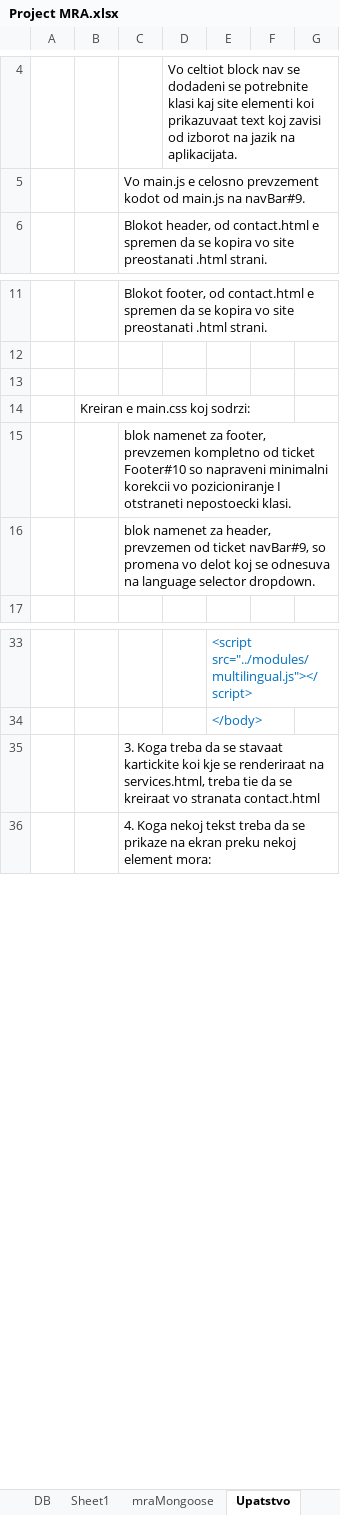
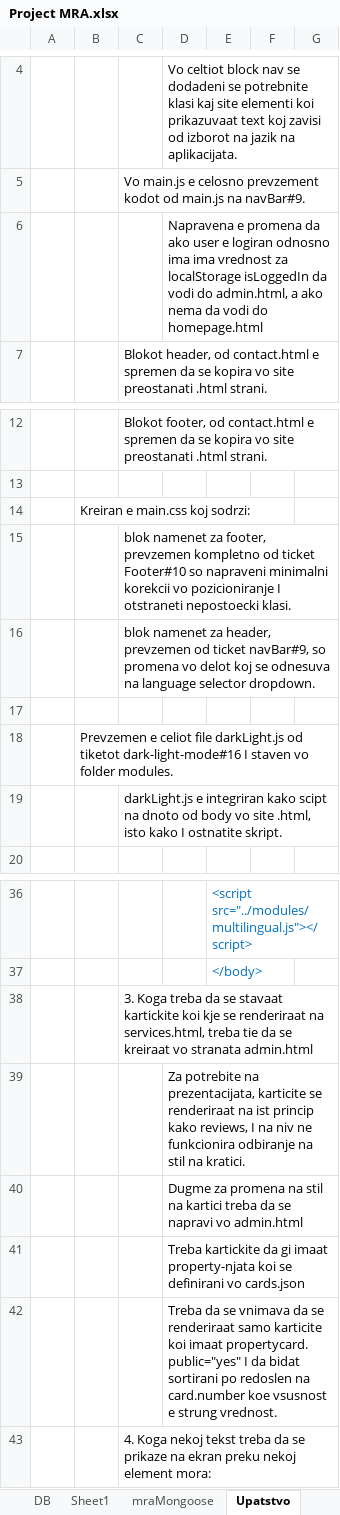
Before and after one commit to StevanRufceski/Qinshift-homeworks, an Excel workbook: Project-MRA/Project MRA.xlsx, sheet Upatstvo, drawn as a sheet; only a part is shown, gaps mark what is left out; values as stored, in another font and other column widths than the file's, no borders; removed rows and columns are numbered as before the commit, all else as after; the diff covers the shown part only; the diff names each change by its address in the sheet, - before the commit and + after, or states it on an @@ line.

```diff
--- a/Project-MRA/Project MRA.xlsx (sheet Upatstvo)
+++ b/Project-MRA/Project MRA.xlsx (sheet Upatstvo)
+row 6:  |  |  | Napravena e promena da ako user e logiran odnosno ima ima vrednost za localStorage isLoggedIn da vodi do admin.html, a ako nema da vodi do homepage.html
-row 13: (empty)
+row 17: (empty)
+row 18:  | Prevzemen e celiot file darkLight.js od tiketot dark-light-mode#16 I staven vo folder modules.
+row 19:  |  | darkLight.js e integriran kako scipt na dnoto od body vo site .html, isto kako I ostnatite skript.
-C38: …vo stranata contact.html
+C38: …vo stranata admin.html
+row 39:  |  |  | Za potrebite na prezentacijata, karticite se renderiraat na ist princip kako reviews, I na niv ne funkcionira odbiranje na stil na kratici.
+row 40:  |  |  | Dugme za promena na stil na kartici treba da se napravi vo admin.html
+row 41:  |  |  | Treba kartickite da gi imaat property-njata koi se definirani vo cards.json
+row 42:  |  |  | Treba da se vnimava da se renderiraat samo karticite koi imaat propertycard. public="yes" I da bidat sortirani po redoslen na card.number koe vsusnost e strung vrednost.
```
Also changed, not shown: 56 added rows elsewhere in this sheet, 2 other files.
